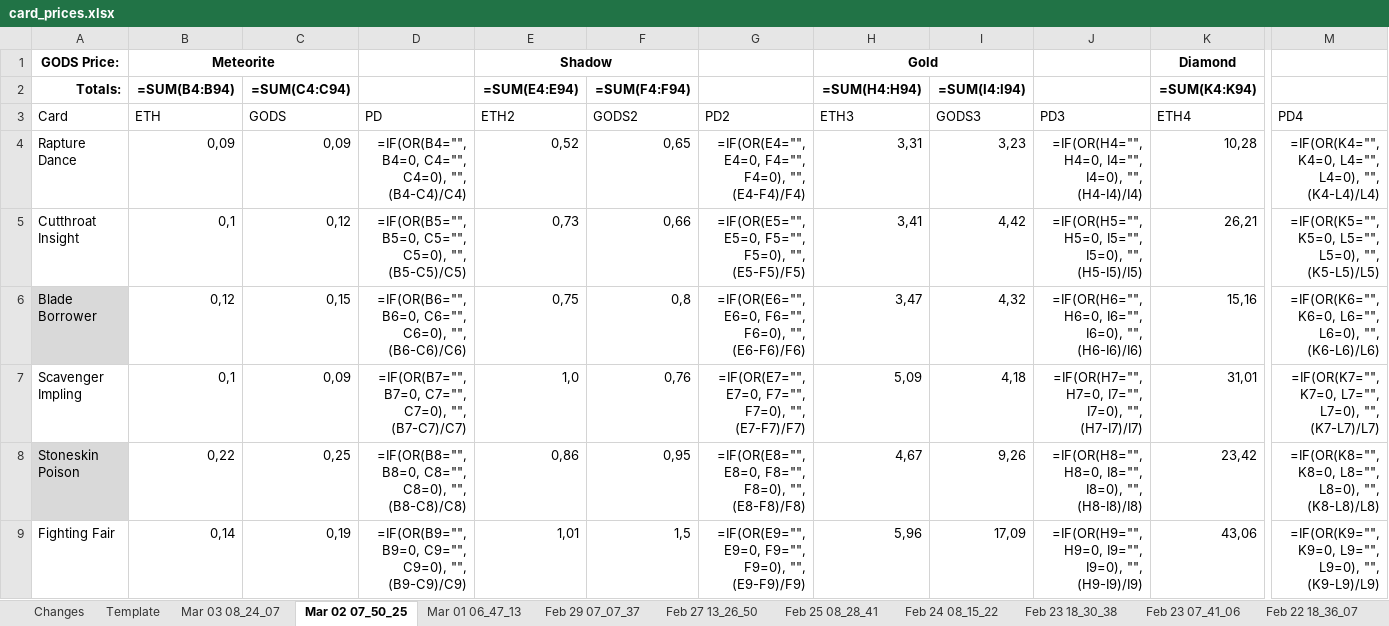
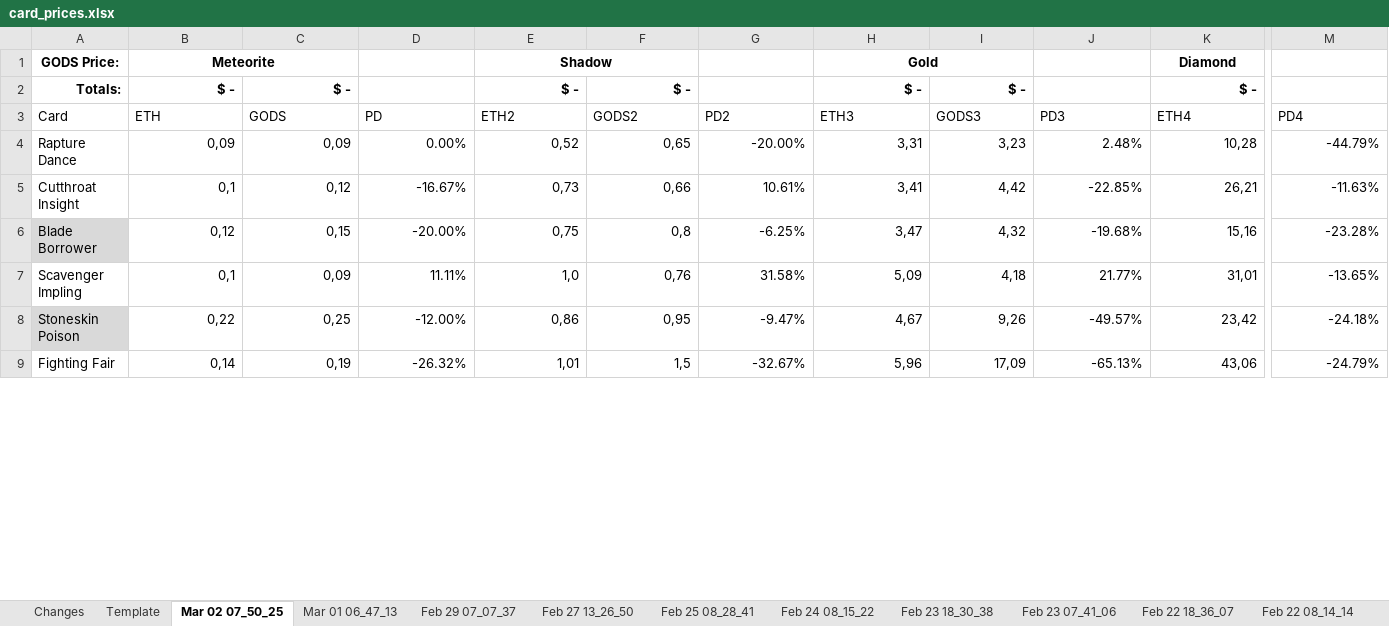
Before and after one commit to eugenegalaxy/TokenTrove-price-scrapper, an Excel workbook: card_prices.xlsx, sheet Mar 02 07_50_25, drawn as a sheet; only a part is shown, gaps mark what is left out; values as stored, in another font and other column widths than the file's, no borders; formulas without a stored value are shown as written; the diff covers the shown part only; the diff names each change by its address in the sheet, - before the commit and + after, or states it on an @@ line.

```diff
--- a/card_prices.xlsx (sheet Mar 02 07_50_25)
+++ b/card_prices.xlsx (sheet Mar 02 07_50_25)
-sheet tab: Mar 03 08_24_07
-B2: =SUM(B4:B94)
+B2: $ -
-C2: =SUM(C4:C94)
+C2: $ -
-E2: =SUM(E4:E94)
+E2: $ -
-F2: =SUM(F4:F94)
+F2: $ -
-H2: =SUM(H4:H94)
+H2: $ -
-I2: =SUM(I4:I94)
+I2: $ -
-K2: =SUM(K4:K94)
+K2: $ -
-D4: =IF(OR(B4="", B4=0, C4="", C4=0), "", (B4-C4)/C4)
+D4: 0.00%
-G4: =IF(OR(E4="", E4=0, F4="", F4=0), "", (E4-F4)/F4)
+G4: -20.00%
-J4: =IF(OR(H4="", H4=0, I4="", I4=0), "", (H4-I4)/I4)
+J4: 2.48%
-M4: =IF(OR(K4="", K4=0, L4="", L4=0), "", (K4-L4)/L4)
+M4: -44.79%
-D5: =IF(OR(B5="", B5=0, C5="", C5=0), "", (B5-C5)/C5)
+D5: -16.67%
-G5: =IF(OR(E5="", E5=0, F5="", F5=0), "", (E5-F5)/F5)
+G5: 10.61%
-J5: =IF(OR(H5="", H5=0, I5="", I5=0), "", (H5-I5)/I5)
+J5: -22.85%
-M5: =IF(OR(K5="", K5=0, L5="", L5=0), "", (K5-L5)/L5)
+M5: -11.63%
-D6: =IF(OR(B6="", B6=0, C6="", C6=0), "", (B6-C6)/C6)
+D6: -20.00%
-G6: =IF(OR(E6="", E6=0, F6="", F6=0), "", (E6-F6)/F6)
+G6: -6.25%
-J6: =IF(OR(H6="", H6=0, I6="", I6=0), "", (H6-I6)/I6)
+J6: -19.68%
-M6: =IF(OR(K6="", K6=0, L6="", L6=0), "", (K6-L6)/L6)
+M6: -23.28%
-D7: =IF(OR(B7="", B7=0, C7="", C7=0), "", (B7-C7)/C7)
+D7: 11.11%
-G7: =IF(OR(E7="", E7=0, F7="", F7=0), "", (E7-F7)/F7)
+G7: 31.58%
-J7: =IF(OR(H7="", H7=0, I7="", I7=0), "", (H7-I7)/I7)
+J7: 21.77%
-M7: =IF(OR(K7="", K7=0, L7="", L7=0), "", (K7-L7)/L7)
+M7: -13.65%
-D8: =IF(OR(B8="", B8=0, C8="", C8=0), "", (B8-C8)/C8)
+D8: -12.00%
-G8: =IF(OR(E8="", E8=0, F8="", F8=0), "", (E8-F8)/F8)
+G8: -9.47%
-J8: =IF(OR(H8="", H8=0, I8="", I8=0), "", (H8-I8)/I8)
+J8: -49.57%
-M8: =IF(OR(K8="", K8=0, L8="", L8=0), "", (K8-L8)/L8)
+M8: -24.18%
-D9: =IF(OR(B9="", B9=0, C9="", C9=0), "", (B9-C9)/C9)
+D9: -26.32%
-G9: =IF(OR(E9="", E9=0, F9="", F9=0), "", (E9-F9)/F9)
+G9: -32.67%
-J9: =IF(OR(H9="", H9=0, I9="", I9=0), "", (H9-I9)/I9)
+J9: -65.13%
-M9: =IF(OR(K9="", K9=0, L9="", L9=0), "", (K9-L9)/L9)
+M9: -24.79%
```
Also changed, not shown: 81 edited cells elsewhere in this sheet, sheet Changes, sheet Template, sheet Feb 25 08_28_41, sheet Feb 21 08_22_04, sheet Feb 24 08_15_22, sheet Feb 23 18_30_38, 18 more sheets, 3 other files.
